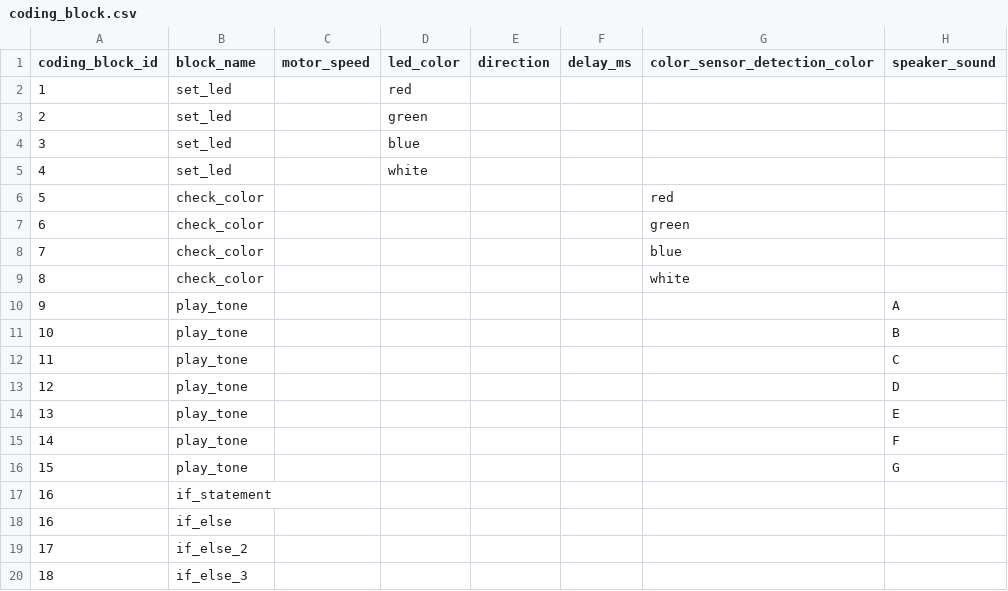
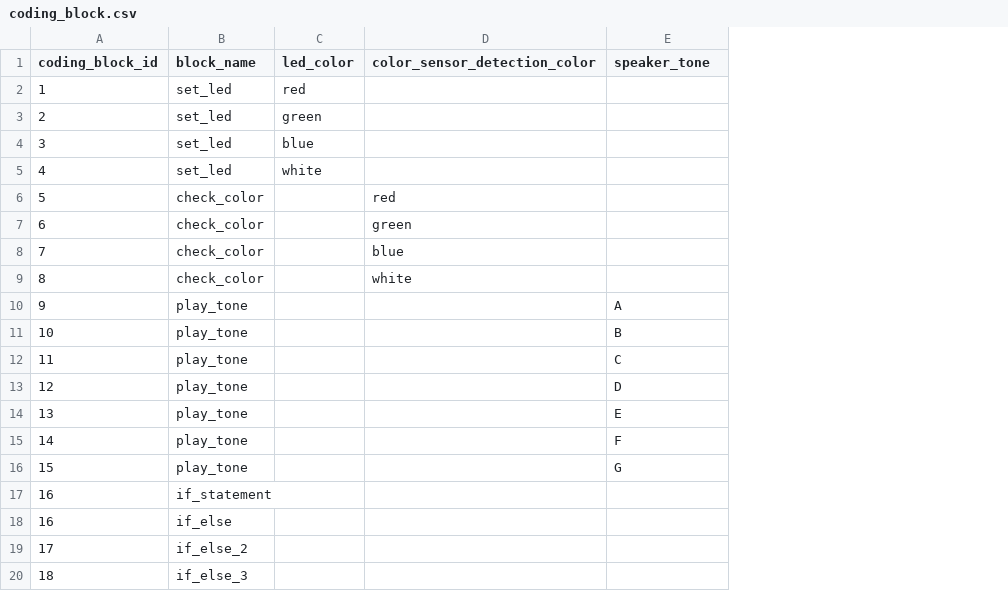
Before and after one commit to actamayev/lever-labs-server, a CSV file: src/db-seed-data/coding_block.csv, drawn as a sheet; removed rows and columns are numbered as before the commit, all else as after; the diff names each change by its address in the sheet, - before the commit and + after, or states it on an @@ line.

```diff
--- a/src/db-seed-data/coding_block.csv
+++ b/src/db-seed-data/coding_block.csv
-column C (motor_speed), empty
-column E (direction), empty
-column F (delay_ms), empty
-E1: speaker_sound
+E1: speaker_tone
```
Also changed, not shown: 5 other files.
